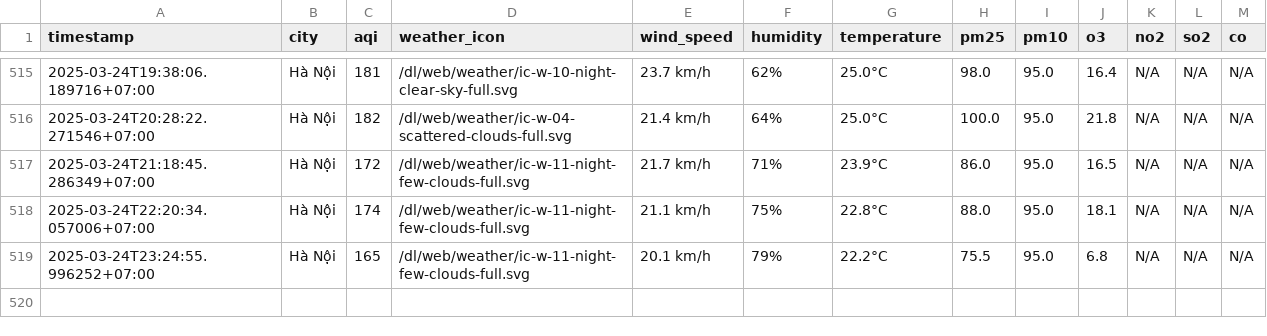
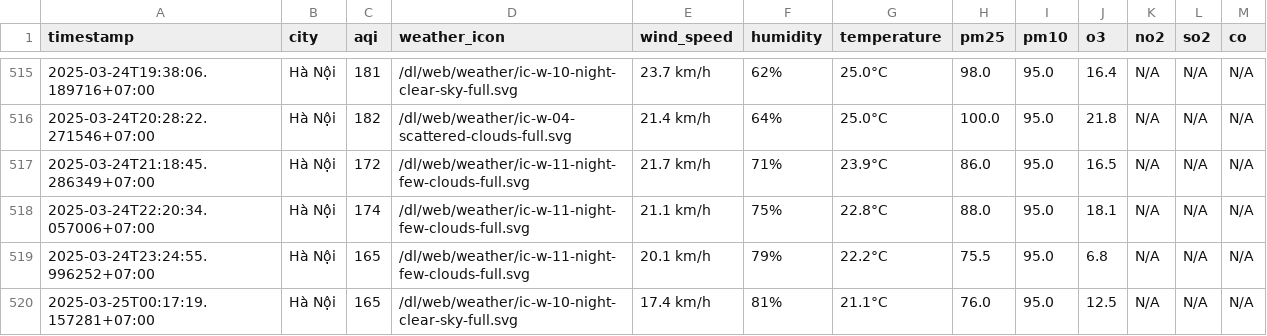
Before and after one commit to dothang08/thu_nghiem, a CSV file: result/hanoi/aqi_hanoi_2025_mar.csv, drawn as a sheet; only a part is shown, gaps mark what is left out.

```diff
--- a/result/hanoi/aqi_hanoi_2025_mar.csv
+++ b/result/hanoi/aqi_hanoi_2025_mar.csv
@@ -519 +519,2 @@ timestamp,city,aqi,weather_icon,wind_speed,humidity,temperature,pm25,pm10,o3,no2
 2025-03-24T23:24:55.996252+07:00,Hà Nội,165,/dl/web/weather/ic-w-11-night-few-clouds-full.svg,20.1 km/h,79%,22.2°C,75.5,95.0,6.8,N/A,N/A,N/A
+2025-03-25T00:17:19.157281+07:00,Hà Nội,165,/dl/web/weather/ic-w-10-night-clear-sky-full.svg,17.4 km/h,81%,21.1°C,76.0,95.0,12.5,N/A,N/A,N/A
```
Also changed, not shown: aqi_selected_cities.csv, result/hai-duong/aqi_hai-duong_2025_mar.csv, 10 other files.
